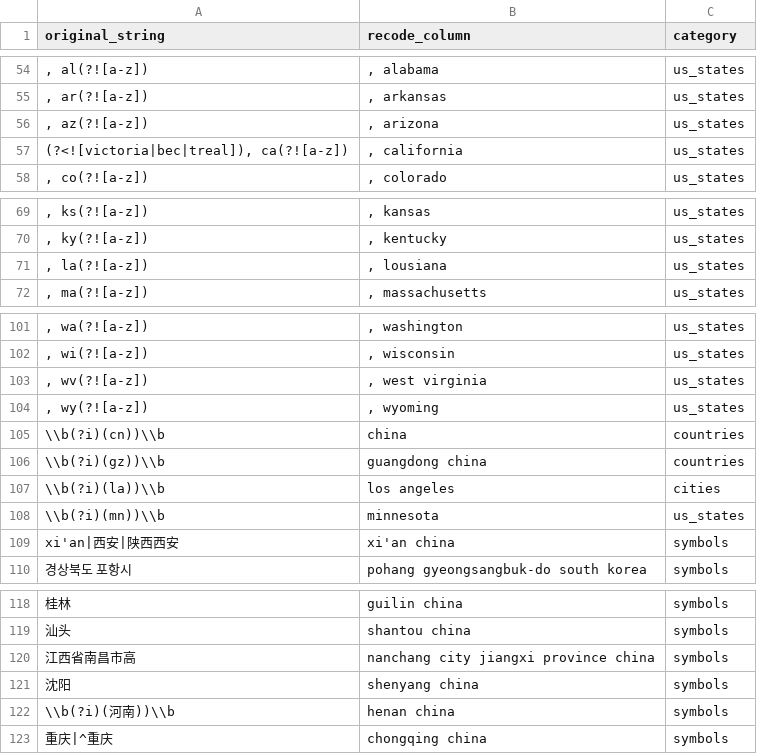
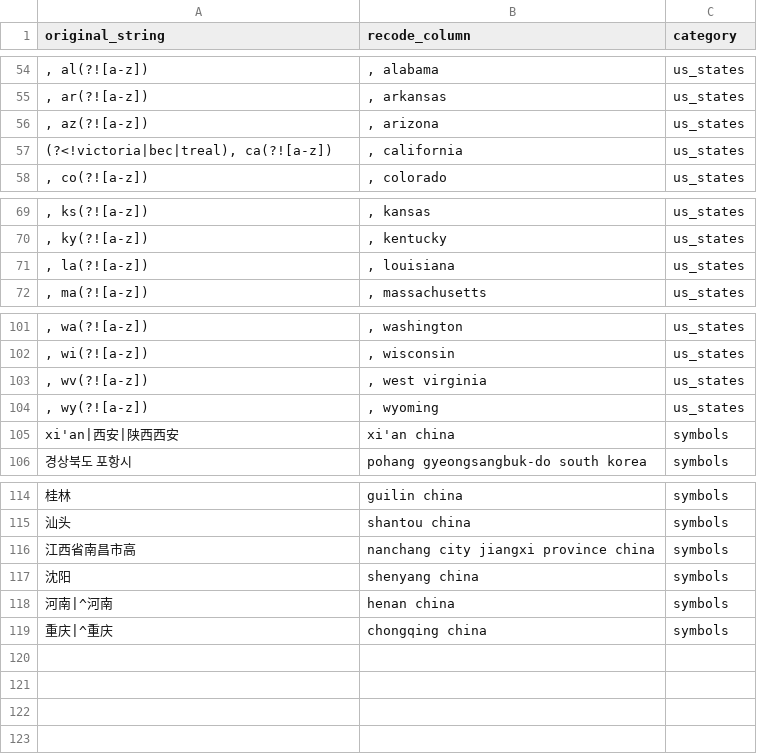
Before and after one commit to brandonleekramer/diverstidy, a CSV file: data-raw/diverstidy - abb_syms.csv, drawn as a sheet; only a part is shown, gaps mark what is left out; removed rows and columns are numbered as before the commit, all else as after; the diff names each change by its address in the sheet, - before the commit and + after, or states it on an @@ line.

```diff
--- a/data-raw/diverstidy - abb_syms.csv
+++ b/data-raw/diverstidy - abb_syms.csv
-A57 (original_string): (?<![victoria|bec|treal]), ca(?![a-z])
+A57 (original_string): (?<!victoria|bec|treal), ca(?![a-z])
-B71 (recode_column): , lousiana
+B71 (recode_column): , louisiana
-row 105: \\b(?i)(cn))\\b | china | countries
-row 106: \\b(?i)(gz))\\b | guangdong china | countries
-row 107: \\b(?i)(la))\\b | los angeles | cities
-row 108: \\b(?i)(mn))\\b | minnesota | us_states
-A118 (original_string): \\b(?i)(河南))\\b
+A118 (original_string): 河南|^河南
```
Also changed, not shown: data-raw/diverstidy - countries.csv, 8 other files.
